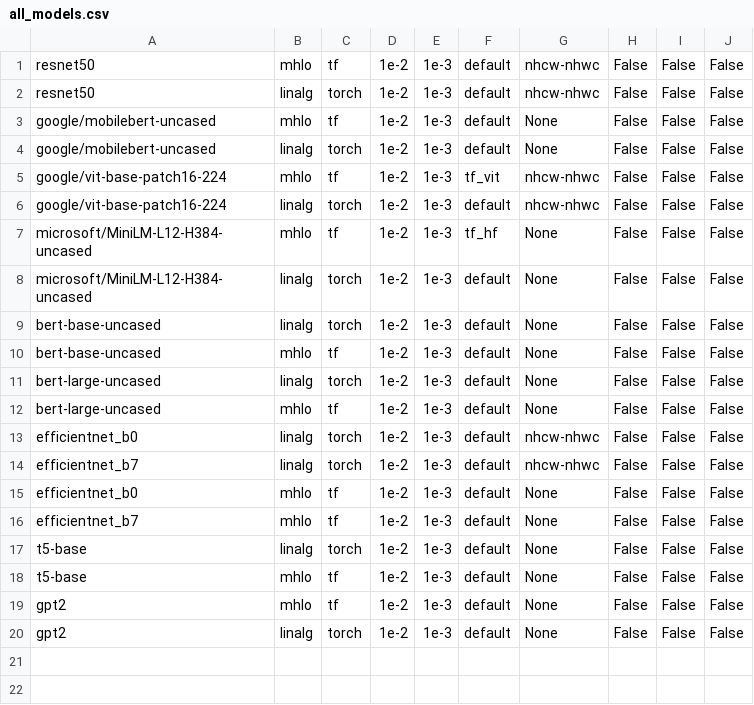
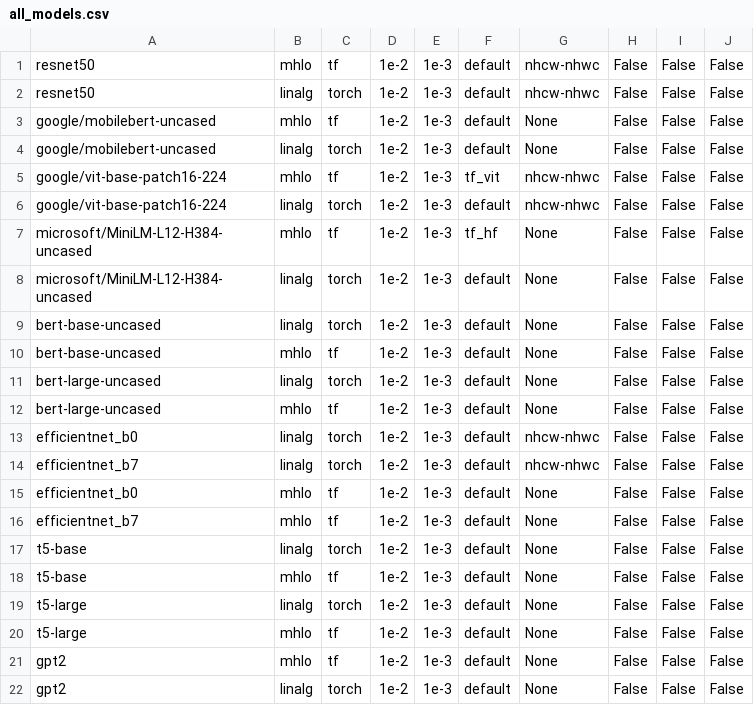
Before and after one commit to mariecwhite/SHARK, a CSV file: tank/all_models.csv, drawn as a sheet.

Commit message:
Add T5-Large TF model

```diff
--- a/tank/all_models.csv
+++ b/tank/all_models.csv
@@ -18,2 +18,4 @@ t5-base,linalg,torch,1e-2,1e-3,default,None,False,False,False,"",""
 t5-base,mhlo,tf,1e-2,1e-3,default,None,False,False,False,"",""
+t5-large,linalg,torch,1e-2,1e-3,default,None,False,False,False,"",""
+t5-large,mhlo,tf,1e-2,1e-3,default,None,False,False,False,"",""
 gpt2,mhlo,tf,1e-2,1e-3,default,None,False,False,False,"",""
```
Also changed, not shown: tank/model_metadata.csv, tank/tf_model_list.csv, 3 other files.
